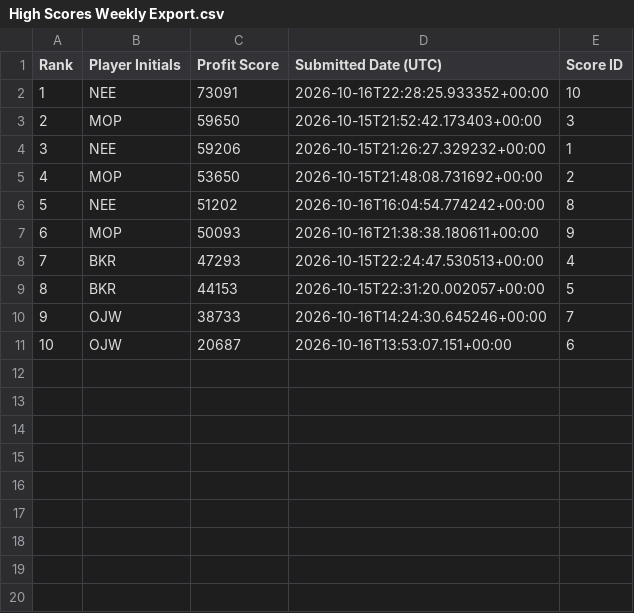
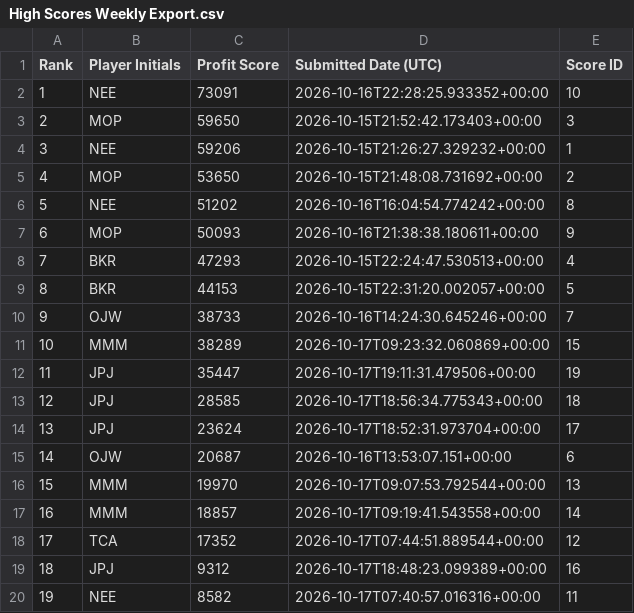
Before and after one commit to FlamingoTwist/master-of-pieces, a CSV file: High Scores Weekly Export.csv, drawn as a sheet; addresses are those after the commit; the diff names each change by its address in the sheet, - before the commit and + after, or states it on an @@ line.

```diff
--- a/High Scores Weekly Export.csv
+++ b/High Scores Weekly Export.csv
+row 11: 10 | MMM | 38289 | 2026-10-17T09:23:32.060869+00:00 | 15
+row 12: 11 | JPJ | 35447 | 2026-10-17T19:11:31.479506+00:00 | 19
+row 13: 12 | JPJ | 28585 | 2026-10-17T18:56:34.775343+00:00 | 18
+row 14: 13 | JPJ | 23624 | 2026-10-17T18:52:31.973704+00:00 | 17
@@ column A (Rank) renumbered in row 15 @@
+row 16: 15 | MMM | 19970 | 2026-10-17T09:07:53.792544+00:00 | 13
+row 17: 16 | MMM | 18857 | 2026-10-17T09:19:41.543558+00:00 | 14
+row 18: 17 | TCA | 17352 | 2026-10-17T07:44:51.889544+00:00 | 12
+row 19: 18 | JPJ | 9312 | 2026-10-17T18:48:23.099389+00:00 | 16
+row 20: 19 | NEE | 8582 | 2026-10-17T07:40:57.016316+00:00 | 11
```
